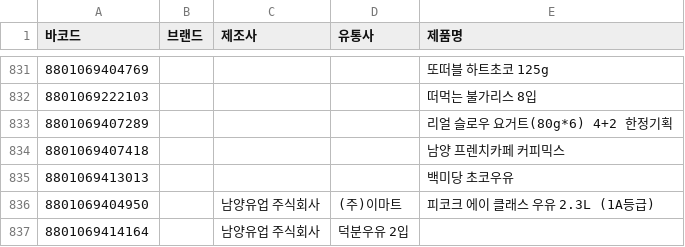
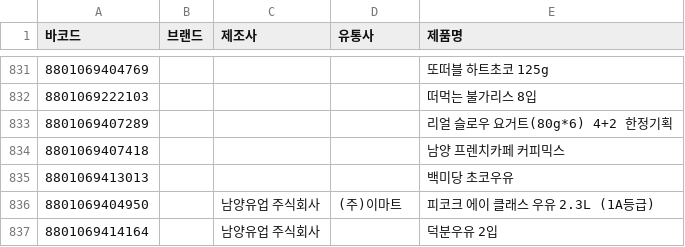
Before and after one commit to NullFull/isnamyang, a CSV file: backend/data/products.csv, drawn as a sheet; only a part is shown, gaps mark what is left out; the diff names each change by its address in the sheet, - before the commit and + after, or states it on an @@ line.

Commit message:
Update products.csv

```diff
--- a/backend/data/products.csv
+++ b/backend/data/products.csv
-D837 (유통사): 덕분우유 2입
+D837 (유통사): (empty)
-E837 (제품명): (empty)
+E837 (제품명): 덕분우유 2입
```
